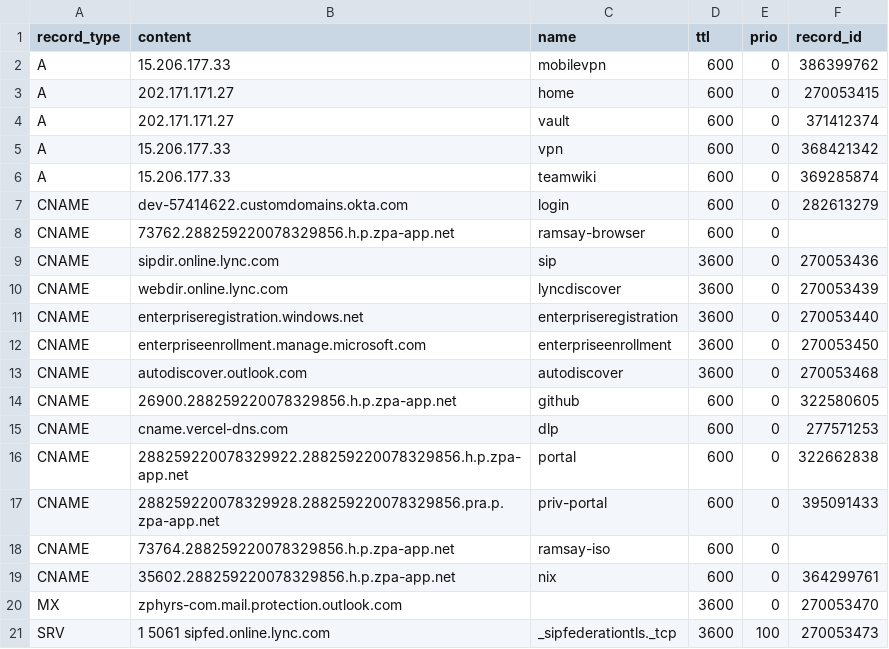
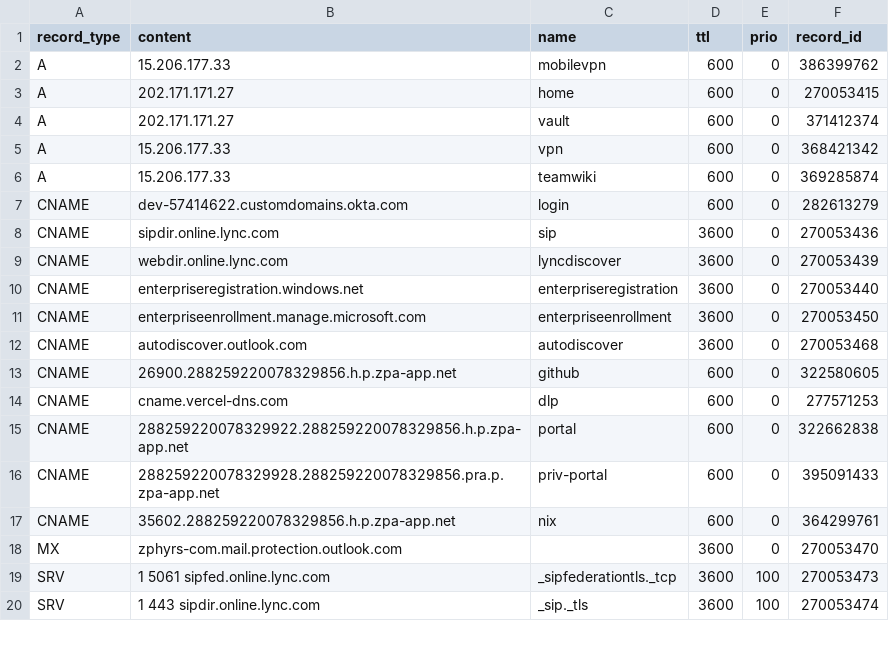
Before and after one commit to jxg81/dns-manager, a CSV file: domains/zphyrs.com/records.csv, drawn as a sheet; only a part is shown; the shorter side is filled out with more unchanged rows.

Commit message:
resync

```diff
--- a/domains/zphyrs.com/records.csv
+++ b/domains/zphyrs.com/records.csv
@@ -7,3 +7,2 @@ A,15.206.177.33,teamwiki,600,0,369285874
 CNAME,dev-57414622.customdomains.okta.com,login,600,0,282613279
-CNAME,73762.288259220078329856.h.p.zpa-app.net,ramsay-browser,600,0
 CNAME,sipdir.online.lync.com,sip,3600,0,270053436
@@ -17,3 +16,2 @@ CNAME,288259220078329922.288259220078329856.h.p.zpa-app.net,portal,600,0,3226628
 CNAME,288259220078329928.288259220078329856.pra.p.zpa-app.net,priv-portal,600,0,395091433
-CNAME,73764.288259220078329856.h.p.zpa-app.net,ramsay-iso,600,0
 CNAME,35602.288259220078329856.h.p.zpa-app.net,nix,600,0,364299761
```
